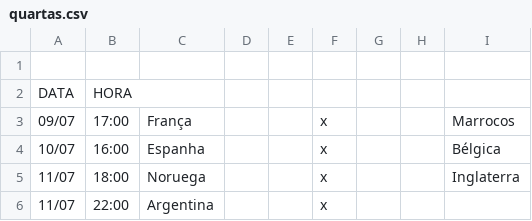
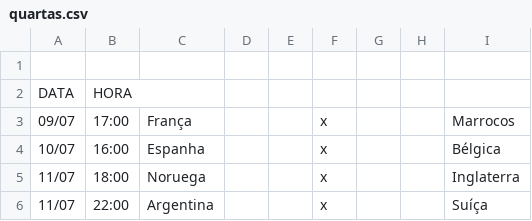
Before and after one commit to LeandroBCastro/bolaochsp, a CSV file: data/quartas.csv, drawn as a sheet.

Commit message:
Add files via upload

```diff
--- a/data/quartas.csv
+++ b/data/quartas.csv
@@ -5,2 +5,2 @@ DATA;HORA;;;;;;;
 11/07;18:00;Noruega;;;x;;;Inglaterra
-11/07;22:00;Argentina;;;x;;;
+11/07;22:00;Argentina;;;x;;;Suíça
```
